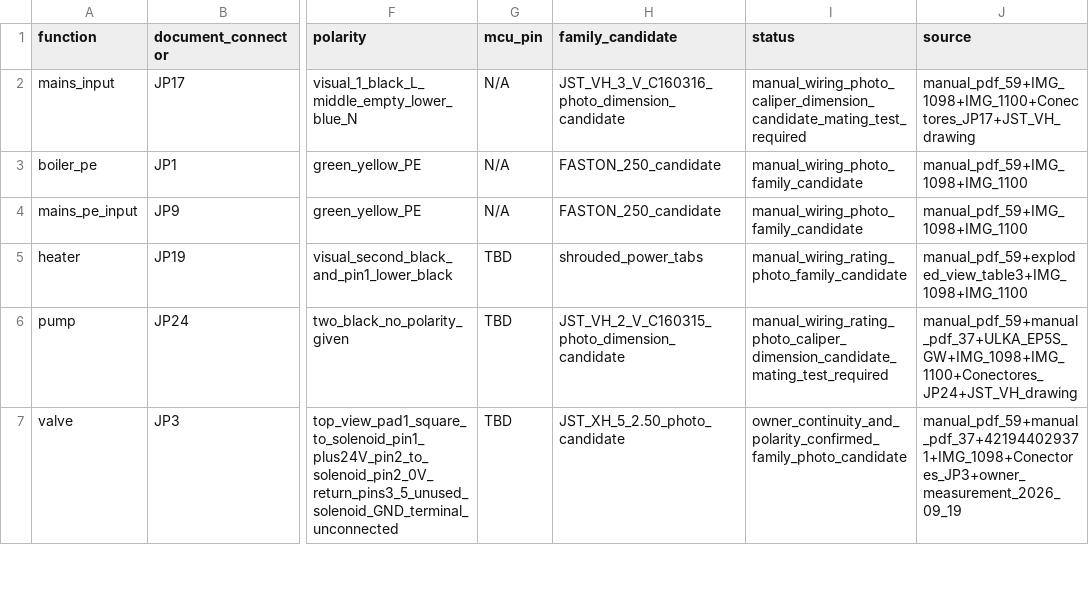
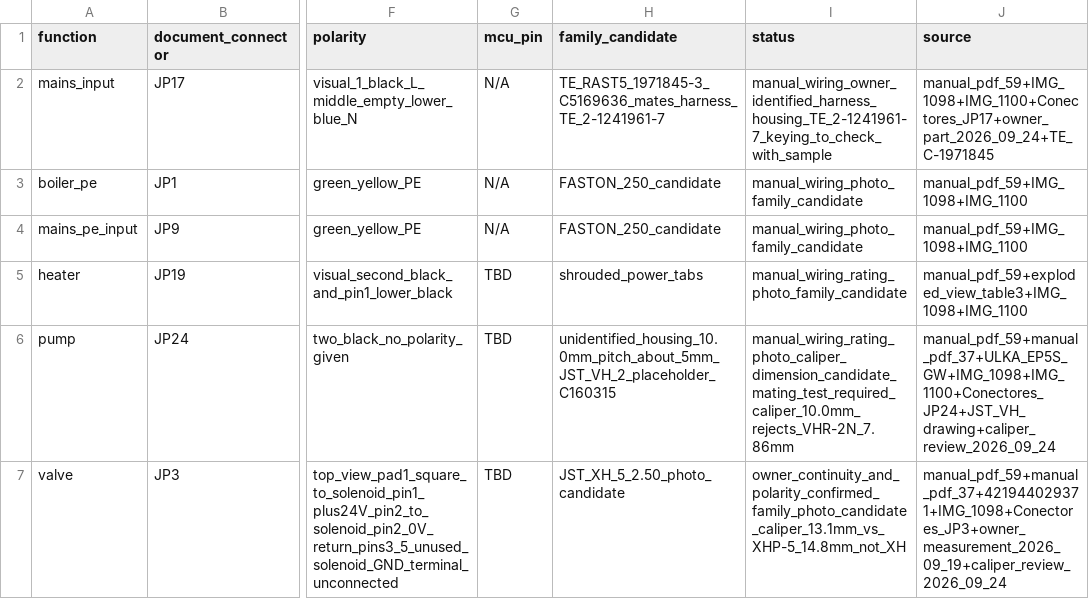
Before and after one commit to itorralbo/open-saeco-controller, a CSV file: docs/HD8911/connectors.csv, drawn as a sheet; only a part is shown, gaps mark what is left out; the diff covers the shown part only; the diff names each change by its address in the sheet, - before the commit and + after, or states it on an @@ line.

```diff
--- a/docs/HD8911/connectors.csv
+++ b/docs/HD8911/connectors.csv
-H2 (family_candidate): JST_VH_3_V_C160316_photo_dimension_candidate
+H2 (family_candidate): TE_RAST5_1971845-3_C5169636_mates_harness_TE_2-1241961-7
-I2 (status): manual_wiring_photo_caliper_dimension_candidate_mating_test_required
+I2 (status): manual_wiring_owner_identified_harness_housing_TE_2-1241961-7_keying_to_check_with_sample
-J2 (source): manual_pdf_59+IMG_1098+IMG_1100+Conectores_JP17+JST_VH_drawing
+J2 (source): manual_pdf_59+IMG_1098+IMG_1100+Conectores_JP17+owner_part_2026_09_24+TE_C-1971845
-H6 (family_candidate): JST_VH_2_V_C160315_photo_dimension_candidate
+H6 (family_candidate): unidentified_housing_10.0mm_pitch_about_5mm_JST_VH_2_placeholder_C160315
-I6 (status): manual_wiring_rating_photo_caliper_dimension_candidate_mating_test_required
+I6 (status): manual_wiring_rating_photo_caliper_dimension_candidate_mating_test_required_caliper_10.0mm_rejects_VHR-2N_7.86mm
-J6 (source): manual_pdf_59+manual_pdf_37+ULKA_EP5S_GW+IMG_1098+IMG_1100+Conectores_JP24+JST_VH_drawing
+J6 (source): manual_pdf_59+manual_pdf_37+ULKA_EP5S_GW+IMG_1098+IMG_1100+Conectores_JP24+JST_VH_drawing+caliper_review_2026_09_24
-I7 (status): owner_continuity_and_polarity_confirmed_family_photo_candidate
+I7 (status): owner_continuity_and_polarity_confirmed_family_photo_candidate_caliper_13.1mm_vs_XHP-5_14.8mm_not_XH
-J7 (source): manual_pdf_59+manual_pdf_37+421944029371+IMG_1098+Conectores_JP3+owner_measurement_2026_09_19
+J7 (source): manual_pdf_59+manual_pdf_37+421944029371+IMG_1098+Conectores_JP3+owner_measurement_2026_09_19+caliper_review_2026_09_24
```
Also changed, not shown: 13 edited cells elsewhere in this file, hardware/controller/bom-draft.csv, 34 other files.
